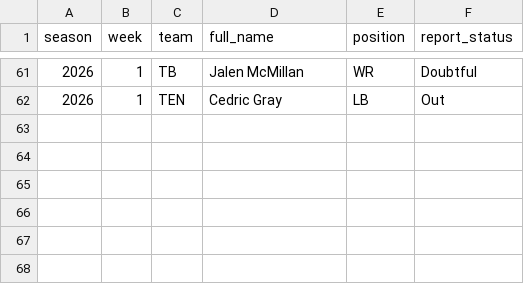
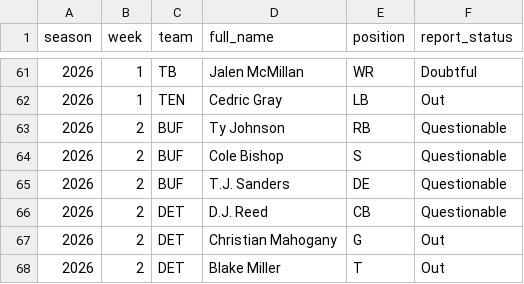
Before and after one commit to pdaly42/sports-edge, a CSV file: data/raw/nfl/injuries_2026_2026.csv, drawn as a sheet; only a part is shown, gaps mark what is left out.

```diff
--- a/data/raw/nfl/injuries_2026_2026.csv
+++ b/data/raw/nfl/injuries_2026_2026.csv
@@ -62 +62,7 @@ season,week,team,full_name,position,report_status
 2026,1,TEN,Cedric Gray,LB,Out
+2026,2,BUF,Ty Johnson,RB,Questionable
+2026,2,BUF,Cole Bishop,S,Questionable
+2026,2,BUF,T.J. Sanders,DE,Questionable
+2026,2,DET,D.J. Reed,CB,Questionable
+2026,2,DET,Christian Mahogany,G,Out
+2026,2,DET,Blake Miller,T,Out
```
Also changed, not shown: data/raw/cfb/games_2026.csv, data/raw/cfb/ppa_games_2026.csv, 2 other files.
